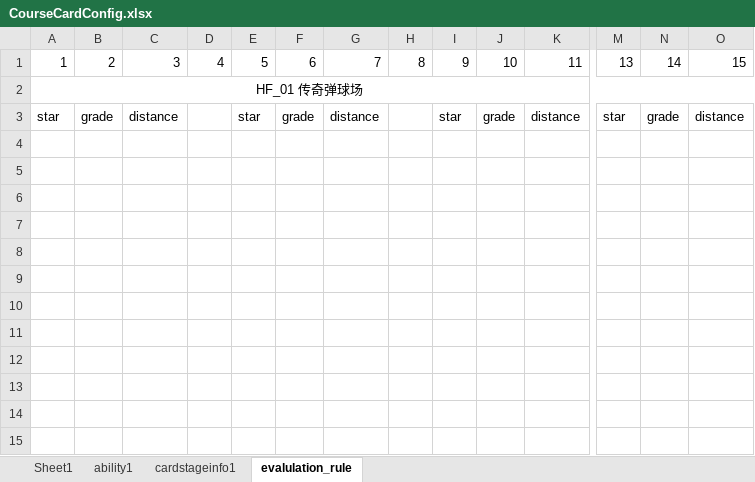
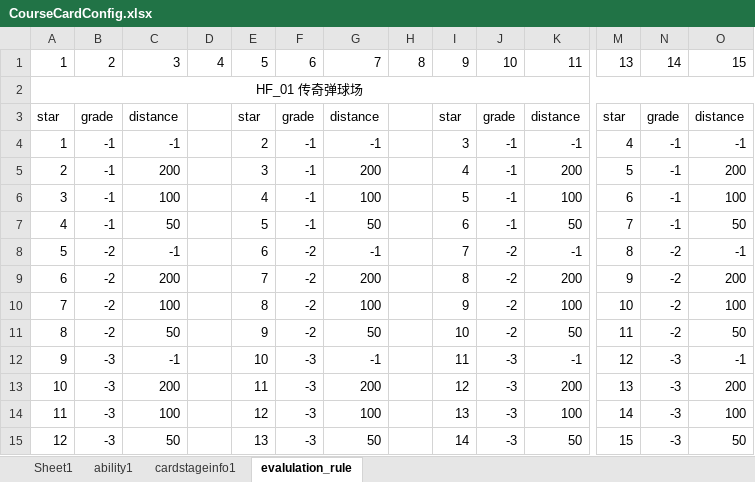
Before and after one commit to IntelHeartPrime/Gamedev_Tools, an Excel workbook: CourseCardSystem/CourseCardConfig.xlsx, sheet evalulation_rule, drawn as a sheet; only a part is shown, gaps mark what is left out; values as stored, in another font and other column widths than the file's, no borders; rows hold the shown columns only; the diff names each change by its address in the sheet, - before the commit and + after, or states it on an @@ line.

```diff
--- a/CourseCardSystem/CourseCardConfig.xlsx (sheet evalulation_rule)
+++ b/CourseCardSystem/CourseCardConfig.xlsx (sheet evalulation_rule)
+row 4: 1 | -1 | -1 |  | 2 | -1 | -1 |  | 3 | -1 | -1 | 4 | -1 | -1
+row 5: 2 | -1 | 200 |  | 3 | -1 | 200 |  | 4 | -1 | 200 | 5 | -1 | 200
+row 6: 3 | -1 | 100 |  | 4 | -1 | 100 |  | 5 | -1 | 100 | 6 | -1 | 100
+row 7: 4 | -1 | 50 |  | 5 | -1 | 50 |  | 6 | -1 | 50 | 7 | -1 | 50
+row 8: 5 | -2 | -1 |  | 6 | -2 | -1 |  | 7 | -2 | -1 | 8 | -2 | -1
+row 9: 6 | -2 | 200 |  | 7 | -2 | 200 |  | 8 | -2 | 200 | 9 | -2 | 200
+row 10: 7 | -2 | 100 |  | 8 | -2 | 100 |  | 9 | -2 | 100 | 10 | -2 | 100
+row 11: 8 | -2 | 50 |  | 9 | -2 | 50 |  | 10 | -2 | 50 | 11 | -2 | 50
+row 12: 9 | -3 | -1 |  | 10 | -3 | -1 |  | 11 | -3 | -1 | 12 | -3 | -1
+row 13: 10 | -3 | 200 |  | 11 | -3 | 200 |  | 12 | -3 | 200 | 13 | -3 | 200
+row 14: 11 | -3 | 100 |  | 12 | -3 | 100 |  | 13 | -3 | 100 | 14 | -3 | 100
+row 15: 12 | -3 | 50 |  | 13 | -3 | 50 |  | 14 | -3 | 50 | 15 | -3 | 50
```
Also changed, not shown: sheet ability1, sheet cardstageinfo1, CourseCardSystem/SkillConfig.xlsx, 3 other files.
